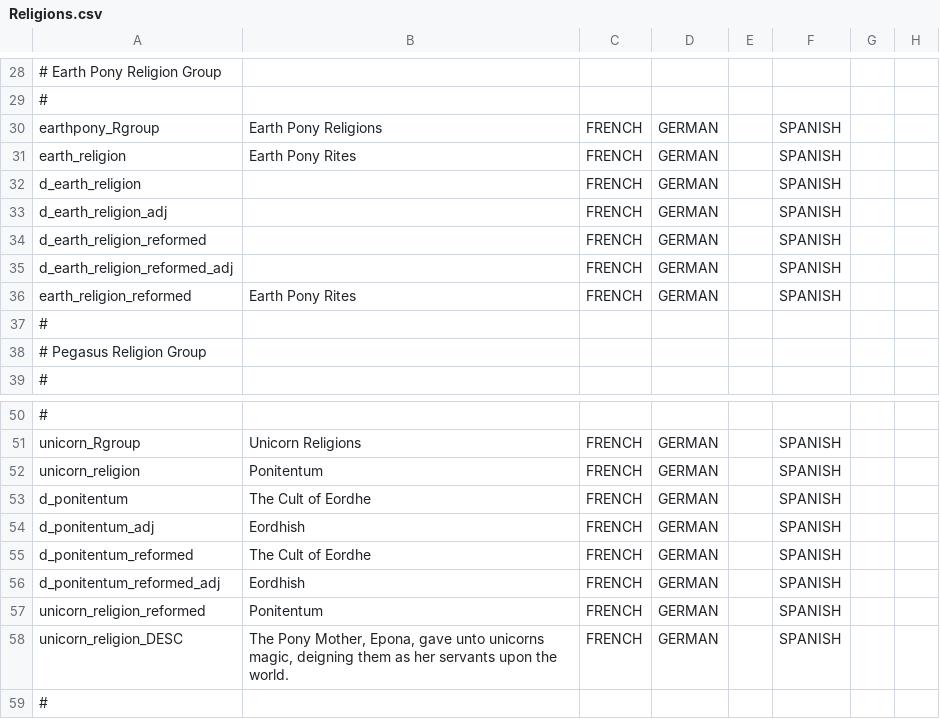
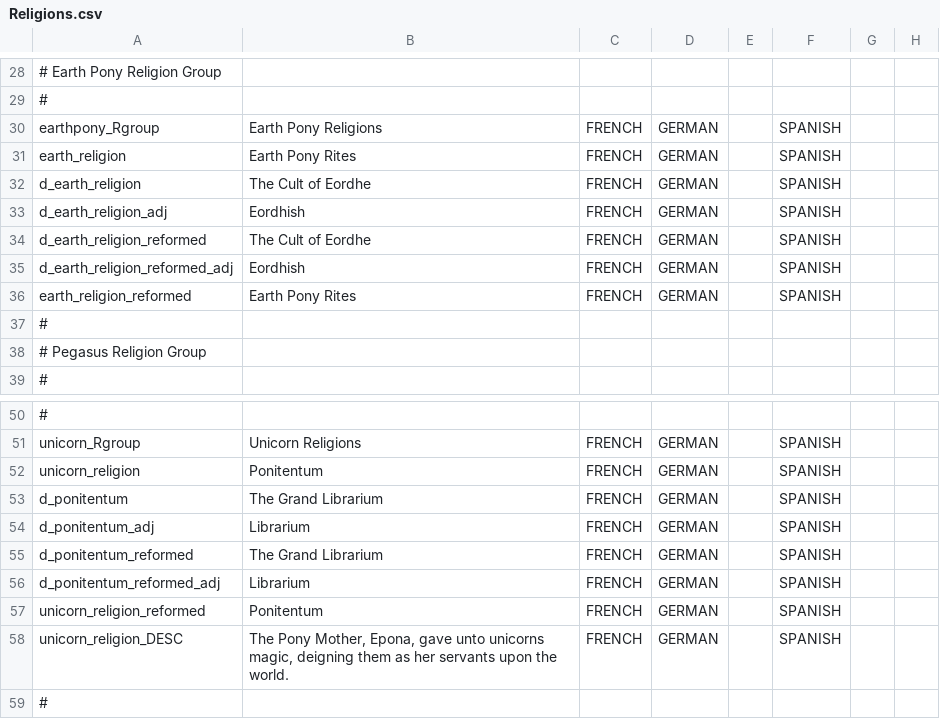
Before and after one commit to Alaxsxaq/my-little-crusader-pony, a CSV file: MLP_test/localisation/Religions.csv, drawn as a sheet; only a part is shown, gaps mark what is left out; the diff names each change by its address in the sheet, - before the commit and + after, or states it on an @@ line.

```diff
--- a/MLP_test/localisation/Religions.csv
+++ b/MLP_test/localisation/Religions.csv
-B32: (empty)
+B32: The Cult of Eordhe
-B33: (empty)
+B33: Eordhish
-B34: (empty)
+B34: The Cult of Eordhe
-B35: (empty)
+B35: Eordhish
-B53: The Cult of Eordhe
+B53: The Grand Librarium
-B54: Eordhish
+B54: Librarium
-B55: The Cult of Eordhe
+B55: The Grand Librarium
-B56: Eordhish
+B56: Librarium
```
Also changed, not shown: MLP_test/localisation/religious_reforms.csv, 6 other files.
